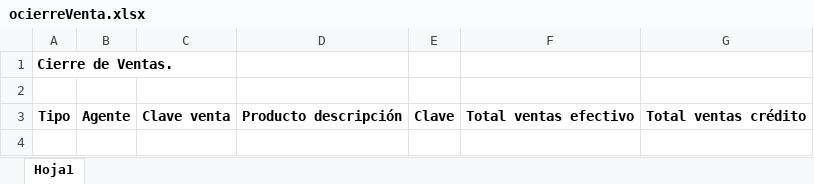
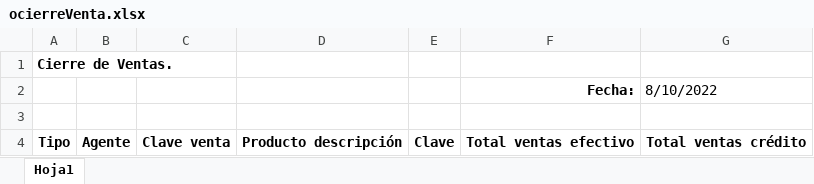
Before and after one commit to daniel012/report_sa_services, an Excel workbook: reportes/base/ocierreVenta.xlsx, sheet Hoja1, drawn as a sheet; values as stored, in another font and other column widths than the file's, no borders; the diff names each change by its address in the sheet, - before the commit and + after, or states it on an @@ line.

Commit message:
Reporte de clientes con deuda

```diff
--- a/reportes/base/ocierreVenta.xlsx (sheet Hoja1)
+++ b/reportes/base/ocierreVenta.xlsx (sheet Hoja1)
+row 2:  |  |  |  |  | Fecha: | 8/10/2022
```
Also changed, not shown: reportes/base/osaldoDeudorCliente.xlsx, 2 other files.
